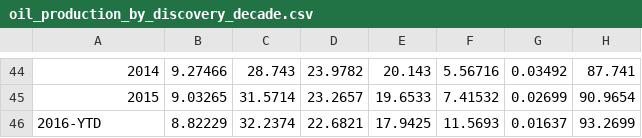
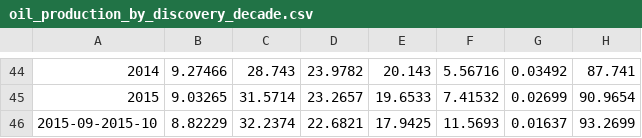
Before and after one commit to ivarref/ncs-overview, a CSV file: oil_production_by_discovery_decade.csv, drawn as a sheet; only a part is shown, gaps mark what is left out; the diff names each change by its address in the sheet, - before the commit and + after, or states it on an @@ line.

```diff
--- a/oil_production_by_discovery_decade.csv
+++ b/oil_production_by_discovery_decade.csv
-A46: 2016-YTD
+A46: 2015-09-2015-10
```
Also changed, not shown: 2 other files.
